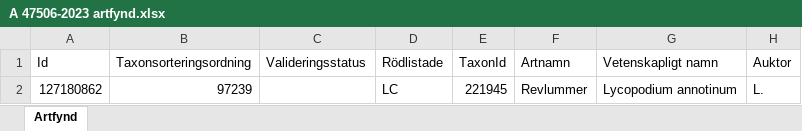
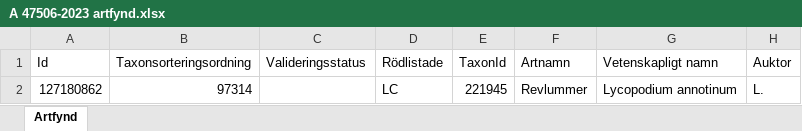
Before and after one commit to klasma/Logging_1442, an Excel workbook: artfynd/A 47506-2023 artfynd.xlsx, sheet Artfynd, drawn as a sheet; only a part is shown; values as stored, in another font and other column widths than the file's, no borders; the diff names each change by its address in the sheet, - before the commit and + after, or states it on an @@ line.

```diff
--- a/artfynd/A 47506-2023 artfynd.xlsx (sheet Artfynd)
+++ b/artfynd/A 47506-2023 artfynd.xlsx (sheet Artfynd)
-B2 (Taxonsorteringsordning): 97239
+B2 (Taxonsorteringsordning): 97314
```
Also changed, not shown: artfynd/A 11214-2023 artfynd.xlsx, artfynd/A 13991-2023 artfynd.xlsx, 48 other files.
